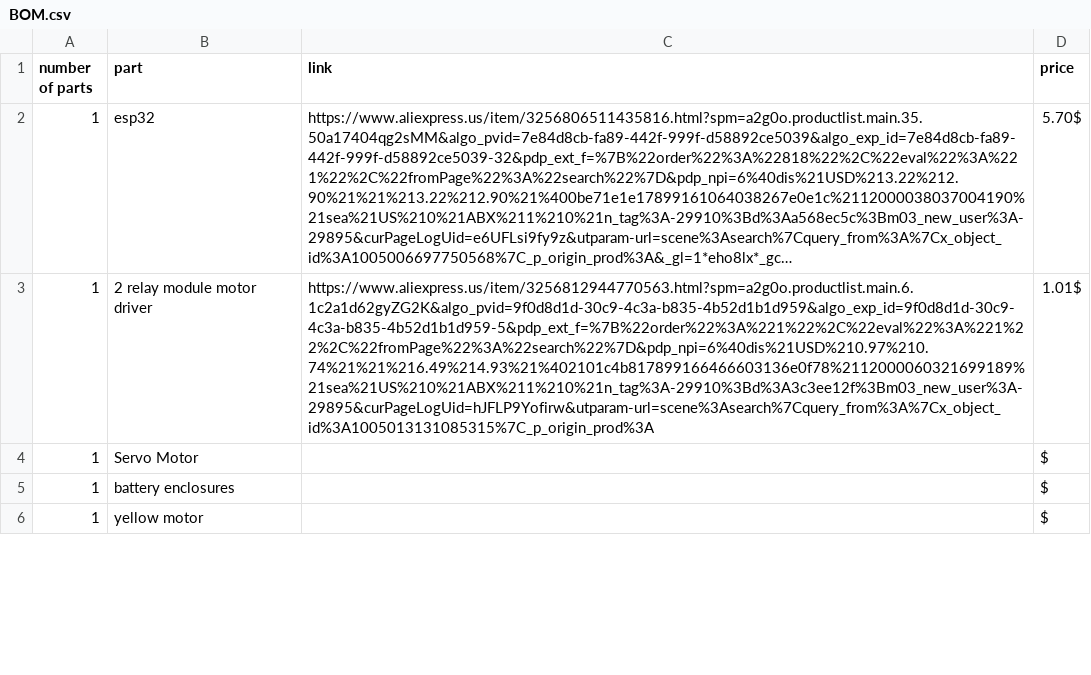
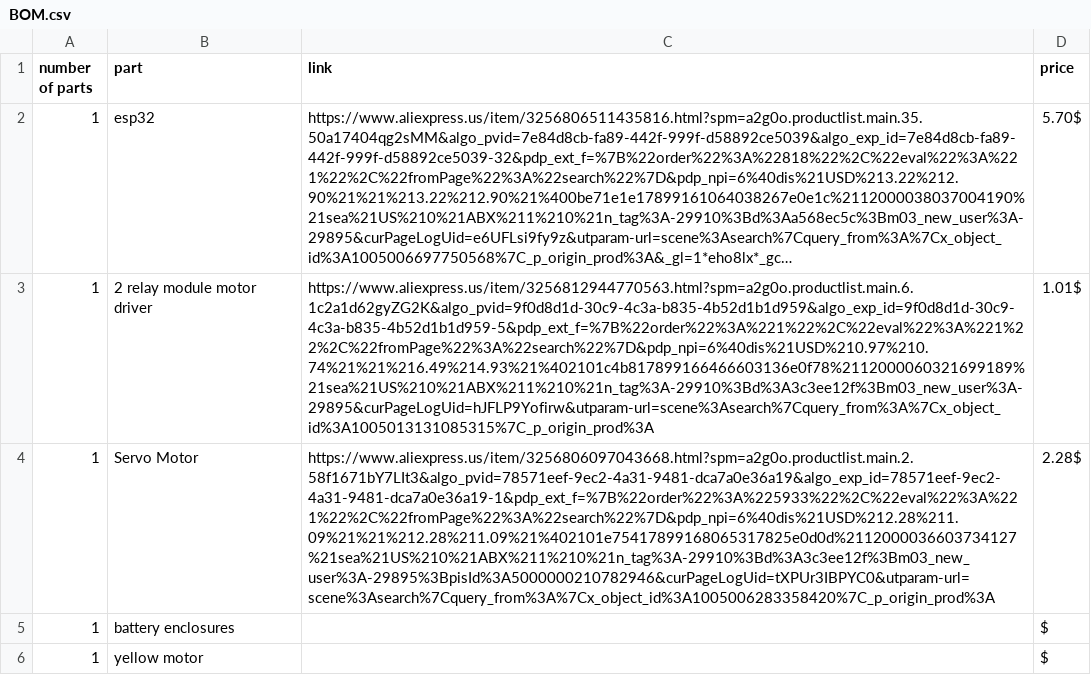
Before and after one commit to Chrif16/rc-car, a CSV file: BOM.csv, drawn as a sheet; only a part is shown; long unchanged cells end in …; the diff names each change by its address in the sheet, - before the commit and + after, or states it on an @@ line.

Commit message:
Update BOM.csv

```diff
--- a/BOM.csv
+++ b/BOM.csv
-C4 (link): (empty)
+C4 (link): https://www.aliexpress.us/item/3256806097043668.html?spm=a2g0o.productlist.main.2.58f1671bY7LIt3&algo_pvid=78571eef-9ec2-4a31-9481-dca7a0e36a19&algo_exp_id=78571eef-9ec2-4a31-9481-dca7a0e36a19-1&pdp_ext_f=%7B%22order%22%3A%225933%22%2C%22eval%22%3A%221%22%2C%22fromPage%22%3A%22search%22%7D&pdp_npi=6%40dis%21USD%212.28%211.09%21%21%212.28%211.09%21%402101e75417899168065317825e0d0d%2112000036603734127%21sea%21US%210%21ABX%211%210%21n_tag%3A-29910%3Bd%3A3c3ee12f%3Bm03_new_user%3A-29895%3BpisId%3A5000000210782946&curPageLogUid=tXPUr3IBPYC0&utparam-url=scene%3Asearch%7Cquery_from%3A%7Cx_object_id%3A1005006283358420%7C_p_origin_prod%3A
-D4 (price): $
+D4 (price): 2.28$
```
